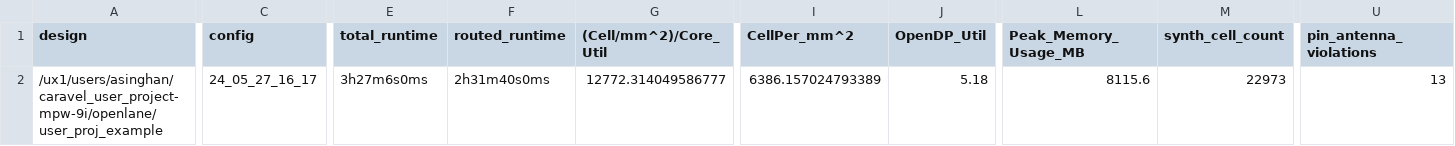
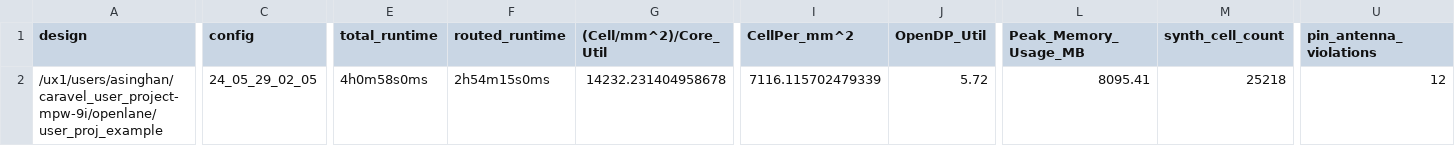
Before and after one commit to CMU-Open-Source-Chip-Design-Class/18224-s24-tapeout-caravel, a CSV file: signoff/user_proj_example/metrics.csv, drawn as a sheet; only a part is shown, gaps mark what is left out; the diff covers the shown part only; the diff names each change by its address in the sheet, - before the commit and + after, or states it on an @@ line.

Commit message:
rebuild with new designs

```diff
--- a/signoff/user_proj_example/metrics.csv
+++ b/signoff/user_proj_example/metrics.csv
-C2 (config): 24_05_27_16_17
+C2 (config): 24_05_29_02_05
-E2 (total_runtime): 3h27m6s0ms
+E2 (total_runtime): 4h0m58s0ms
-F2 (routed_runtime): 2h31m40s0ms
+F2 (routed_runtime): 2h54m15s0ms
-G2 ((Cell/mm^2)/Core_Util): 12772.314049586777
+G2 ((Cell/mm^2)/Core_Util): 14232.231404958678
-I2 (CellPer_mm^2): 6386.157024793389
+I2 (CellPer_mm^2): 7116.115702479339
-J2 (OpenDP_Util): 5.18
+J2 (OpenDP_Util): 5.72
-L2 (Peak_Memory_Usage_MB): 8115.6
+L2 (Peak_Memory_Usage_MB): 8095.41
-M2 (synth_cell_count): 22973
+M2 (synth_cell_count): 25218
-U2 (pin_antenna_violations): 13
+U2 (pin_antenna_violations): 12
```
Also changed, not shown: 32 edited cells elsewhere in this file, signoff/user_project_wrapper/metrics.csv, 34 other files.
